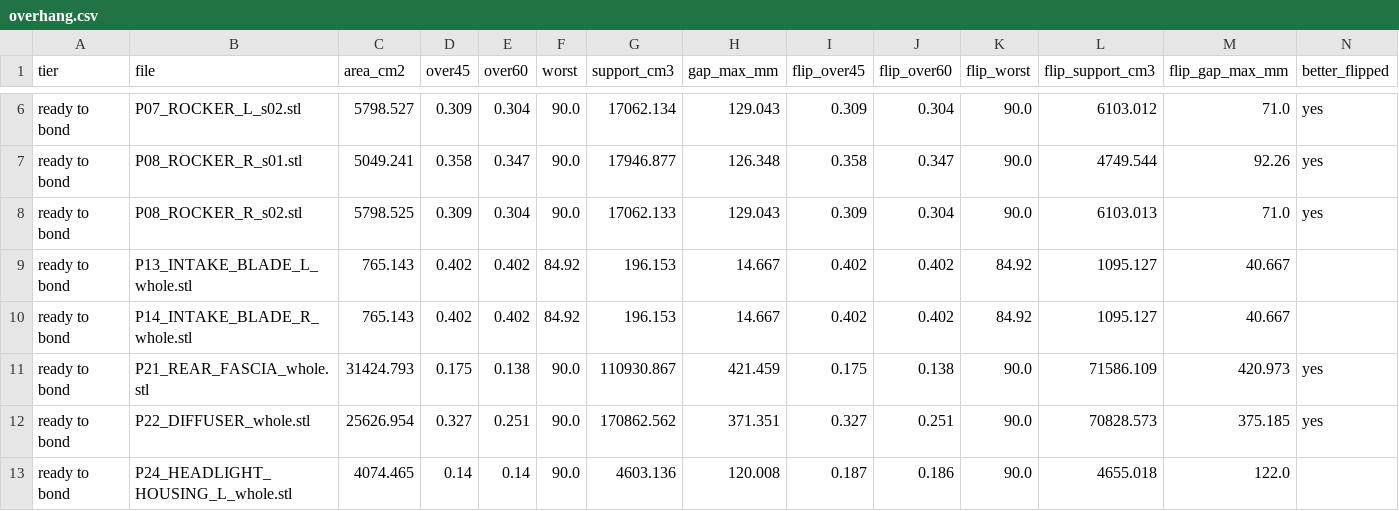
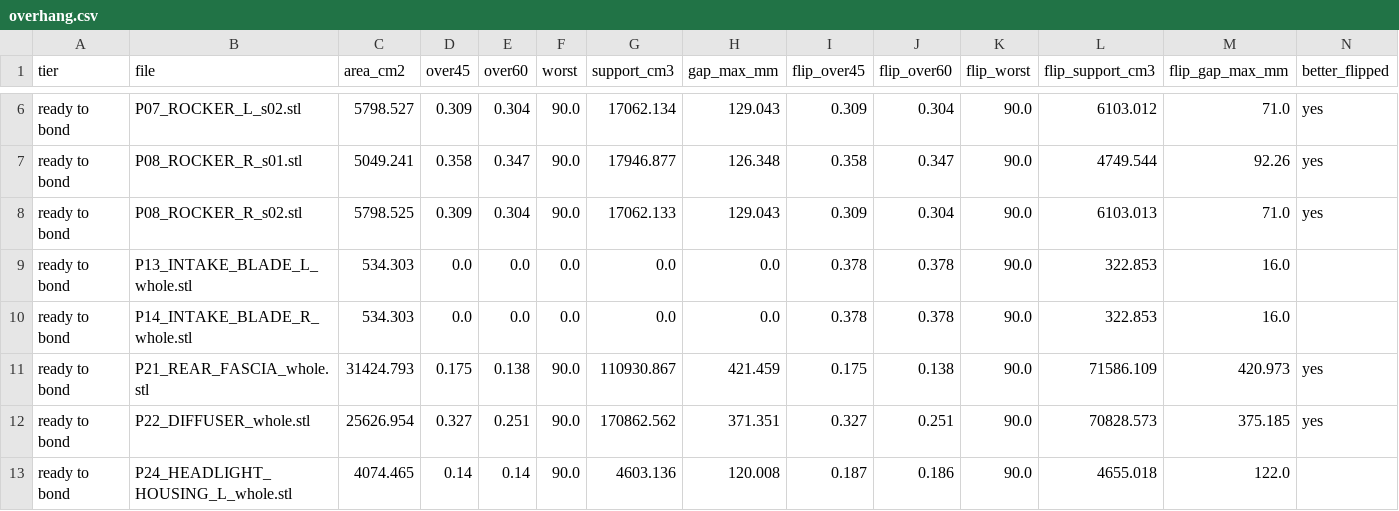
Before and after one commit to drdomayer/vehicle-3d-modeling, a CSV file: 04_ENGINEERING/reports/overhang.csv, drawn as a sheet; only a part is shown, gaps mark what is left out.

```diff
--- a/04_ENGINEERING/reports/overhang.csv
+++ b/04_ENGINEERING/reports/overhang.csv
@@ -8,4 +8,4 @@ ready to bond,P08_ROCKER_R_s01.stl,5049.241,0.358,0.347,90.0,17946.877,126.348,0
 ready to bond,P08_ROCKER_R_s02.stl,5798.525,0.309,0.304,90.0,17062.133,129.043,0.309,0.304,90.0,6103.013,71.0,yes
-ready to bond,P13_INTAKE_BLADE_L_whole.stl,765.143,0.402,0.402,84.92,196.153,14.667,0.402,0.402,84.92,1095.127,40.667,
-ready to bond,P14_INTAKE_BLADE_R_whole.stl,765.143,0.402,0.402,84.92,196.153,14.667,0.402,0.402,84.92,1095.127,40.667,
+ready to bond,P13_INTAKE_BLADE_L_whole.stl,534.303,0.0,0.0,0.0,0.0,0.0,0.378,0.378,90.0,322.853,16.0,
+ready to bond,P14_INTAKE_BLADE_R_whole.stl,534.303,0.0,0.0,0.0,0.0,0.0,0.378,0.378,90.0,322.853,16.0,
 ready to bond,P21_REAR_FASCIA_whole.stl,31424.793,0.175,0.138,90.0,110930.867,421.459,0.175,0.138,90.0,71586.109,420.973,yes
```
Also changed, not shown: 04_ENGINEERING/reports/manufacturing_audit.csv, 04_ENGINEERING/reports/panel_architecture.csv, 51 other files.
